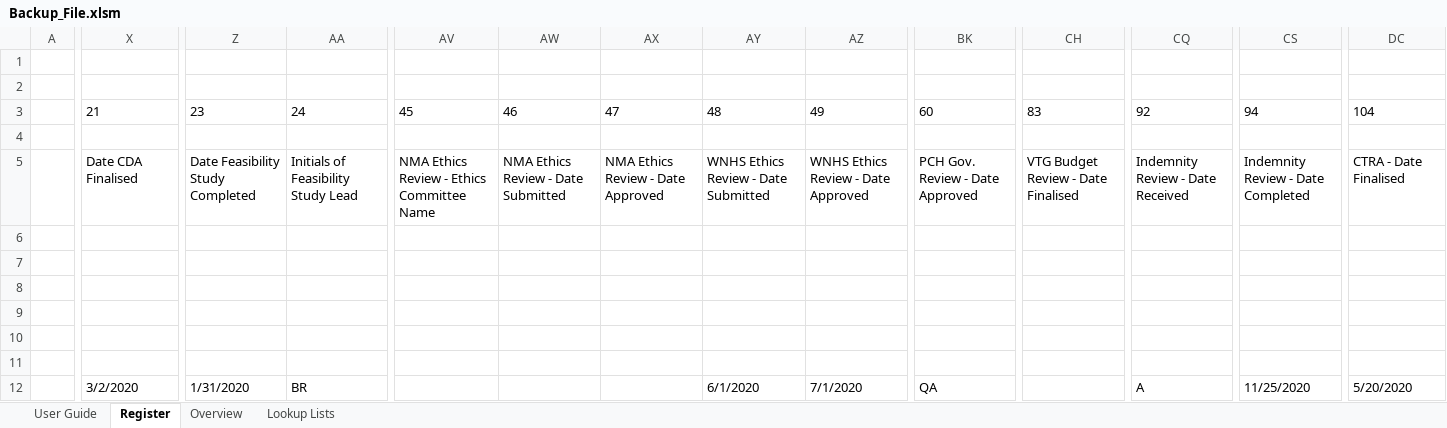
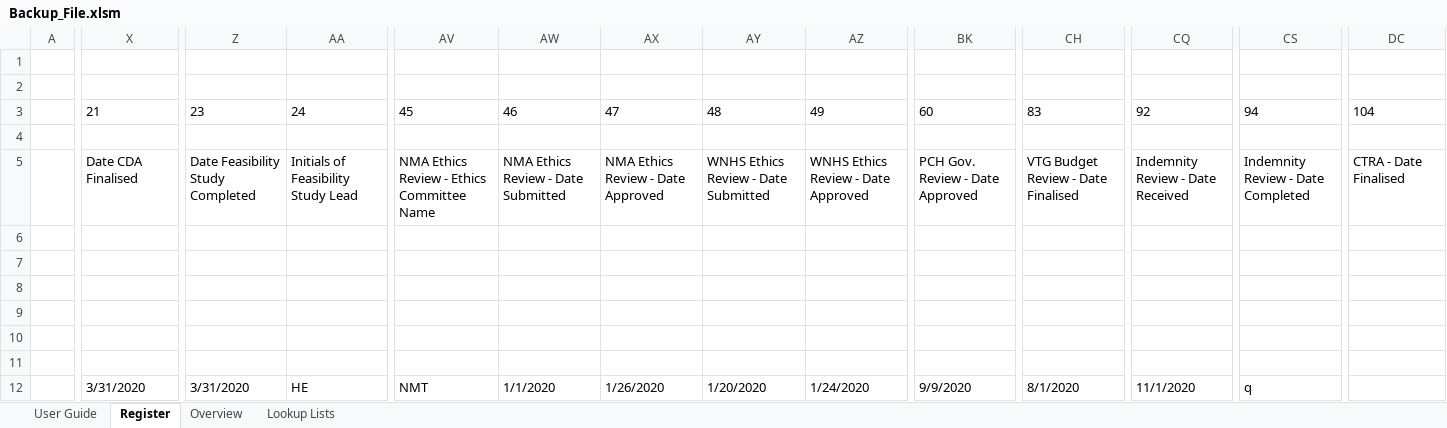
Before and after one commit to HatimEssajee/CITS3200, an Excel workbook: Backup_File.xlsm, sheet Register, drawn as a sheet; only a part is shown, gaps mark what is left out; values as stored, in another font and other column widths than the file's, no borders; charts and pictures and table styles not drawn; the diff covers the shown part only; the diff names each change by its address in the sheet, - before the commit and + after, or states it on an @@ line.

```diff
--- a/Backup_File.xlsm (sheet Register)
+++ b/Backup_File.xlsm (sheet Register)
-X12: 3/2/2020
+X12: 3/31/2020
-Z12: 1/31/2020
+Z12: 3/31/2020
-AA12: BR
+AA12: HE
-AV12: (empty)
+AV12: NMT
-AW12: (empty)
+AW12: 1/1/2020
-AX12: (empty)
+AX12: 1/26/2020
-AY12: 6/1/2020
+AY12: 1/20/2020
-AZ12: 7/1/2020
+AZ12: 1/24/2020
-BK12: QA
+BK12: 9/9/2020
-CH12: (empty)
+CH12: 8/1/2020
-CQ12: A
+CQ12: 11/1/2020
-CS12: 11/25/2020
+CS12: q
-DC12: 5/20/2020
+DC12: (empty)
```
Also changed, not shown: 2 edited cells elsewhere in this sheet, hidden cells, 33 other files.
